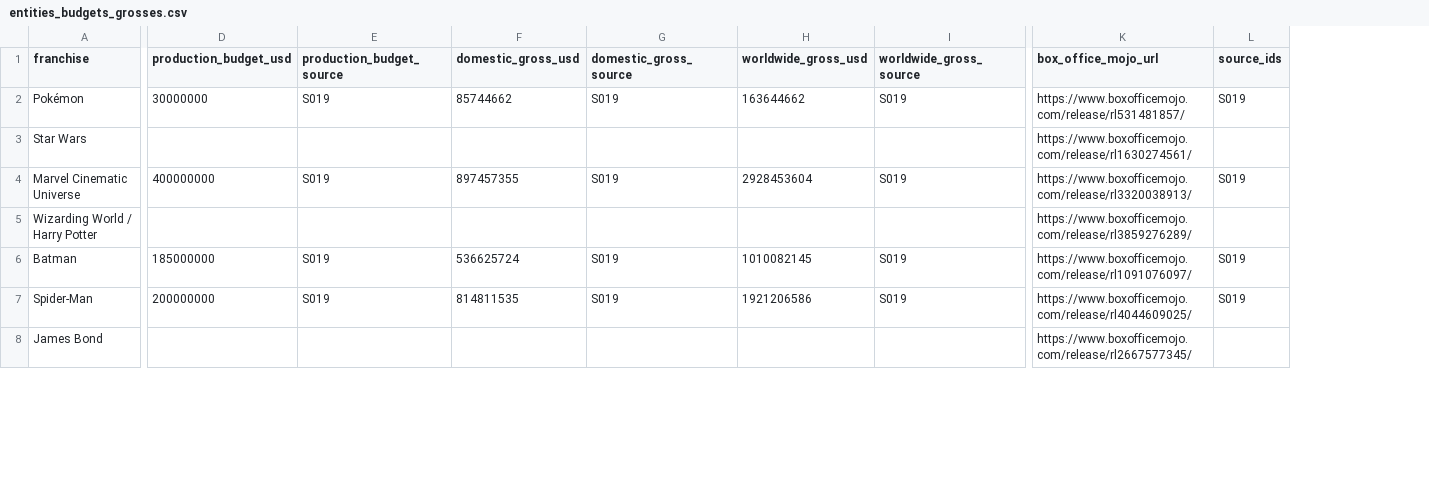
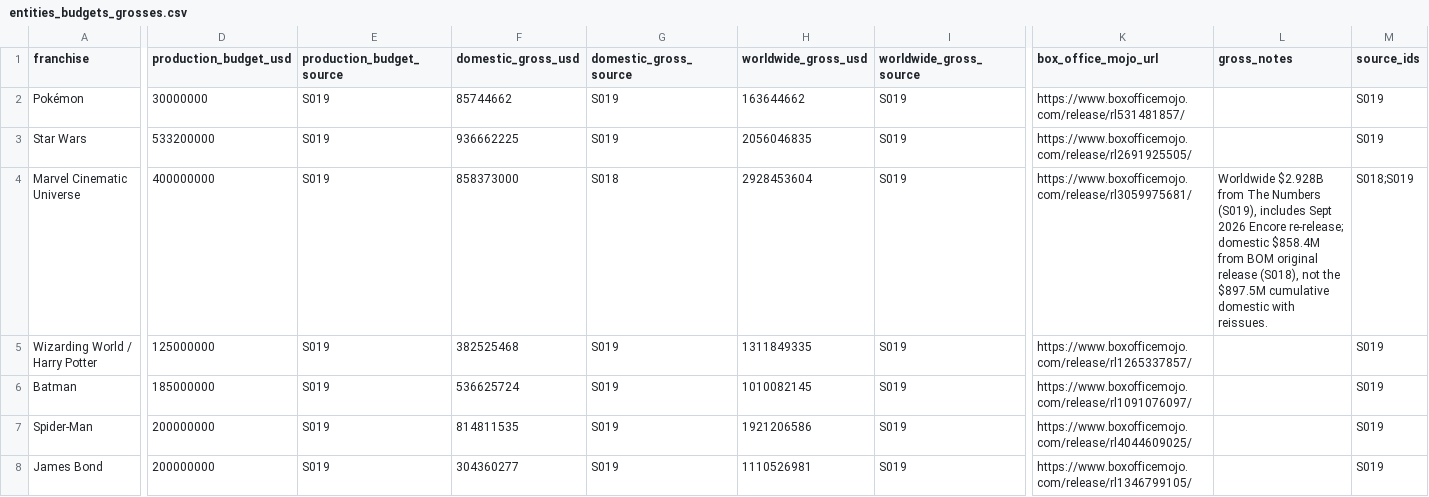
Before and after one commit to Artometrics/artometrics, a CSV file: articles/franchise/data/entities_budgets_grosses.csv, drawn as a sheet; only a part is shown, gaps mark what is left out; addresses are those after the commit; the diff covers the shown part only; the diff names each change by its address in the sheet, - before the commit and + after, or states it on an @@ line.

```diff
--- a/articles/franchise/data/entities_budgets_grosses.csv
+++ b/articles/franchise/data/entities_budgets_grosses.csv
+column L (gross_notes), row 4: Worldwide $2.928B from The Numbers (S019), includes Sept 2026 Encore re-release; domestic $858.4M from BOM original release (S018), not the $897.5M cumulative domestic with reissues.
-D3 (production_budget_usd): (empty)
+D3 (production_budget_usd): 533200000
-E3 (production_budget_source): (empty)
+E3 (production_budget_source): S019
-F3 (domestic_gross_usd): (empty)
+F3 (domestic_gross_usd): 936662225
-G3 (domestic_gross_source): (empty)
+G3 (domestic_gross_source): S019
-H3 (worldwide_gross_usd): (empty)
+H3 (worldwide_gross_usd): 2056046835
-I3 (worldwide_gross_source): (empty)
+I3 (worldwide_gross_source): S019
-K3 (box_office_mojo_url): https://www.boxofficemojo.com/release/rl1630274561/
+K3 (box_office_mojo_url): https://www.boxofficemojo.com/release/rl2691925505/
-M3 (source_ids): (empty)
+M3 (source_ids): S019
-F4 (domestic_gross_usd): 897457355
+F4 (domestic_gross_usd): 858373000
-G4 (domestic_gross_source): S019
+G4 (domestic_gross_source): S018
-K4 (box_office_mojo_url): https://www.boxofficemojo.com/release/rl3320038913/
+K4 (box_office_mojo_url): https://www.boxofficemojo.com/release/rl3059975681/
-M4 (source_ids): S019
+M4 (source_ids): S018;S019
-D5 (production_budget_usd): (empty)
+D5 (production_budget_usd): 125000000
-E5 (production_budget_source): (empty)
+E5 (production_budget_source): S019
-F5 (domestic_gross_usd): (empty)
+F5 (domestic_gross_usd): 382525468
-G5 (domestic_gross_source): (empty)
+G5 (domestic_gross_source): S019
-H5 (worldwide_gross_usd): (empty)
+H5 (worldwide_gross_usd): 1311849335
-I5 (worldwide_gross_source): (empty)
+I5 (worldwide_gross_source): S019
-K5 (box_office_mojo_url): https://www.boxofficemojo.com/release/rl3859276289/
+K5 (box_office_mojo_url): https://www.boxofficemojo.com/release/rl1265337857/
-M5 (source_ids): (empty)
+M5 (source_ids): S019
-D8 (production_budget_usd): (empty)
+D8 (production_budget_usd): 200000000
-E8 (production_budget_source): (empty)
+E8 (production_budget_source): S019
-F8 (domestic_gross_usd): (empty)
+F8 (domestic_gross_usd): 304360277
-G8 (domestic_gross_source): (empty)
+G8 (domestic_gross_source): S019
-H8 (worldwide_gross_usd): (empty)
+H8 (worldwide_gross_usd): 1110526981
-I8 (worldwide_gross_source): (empty)
+I8 (worldwide_gross_source): S019
-K8 (box_office_mojo_url): https://www.boxofficemojo.com/release/rl2667577345/
+K8 (box_office_mojo_url): https://www.boxofficemojo.com/release/rl1346799105/
-M8 (source_ids): (empty)
+M8 (source_ids): S019
```
Also changed, not shown: 92 edited cells elsewhere in this file, articles/franchise/data/entities_people.csv, articles/franchise/video/storyboard-deepdive.csv, 48 other files.
